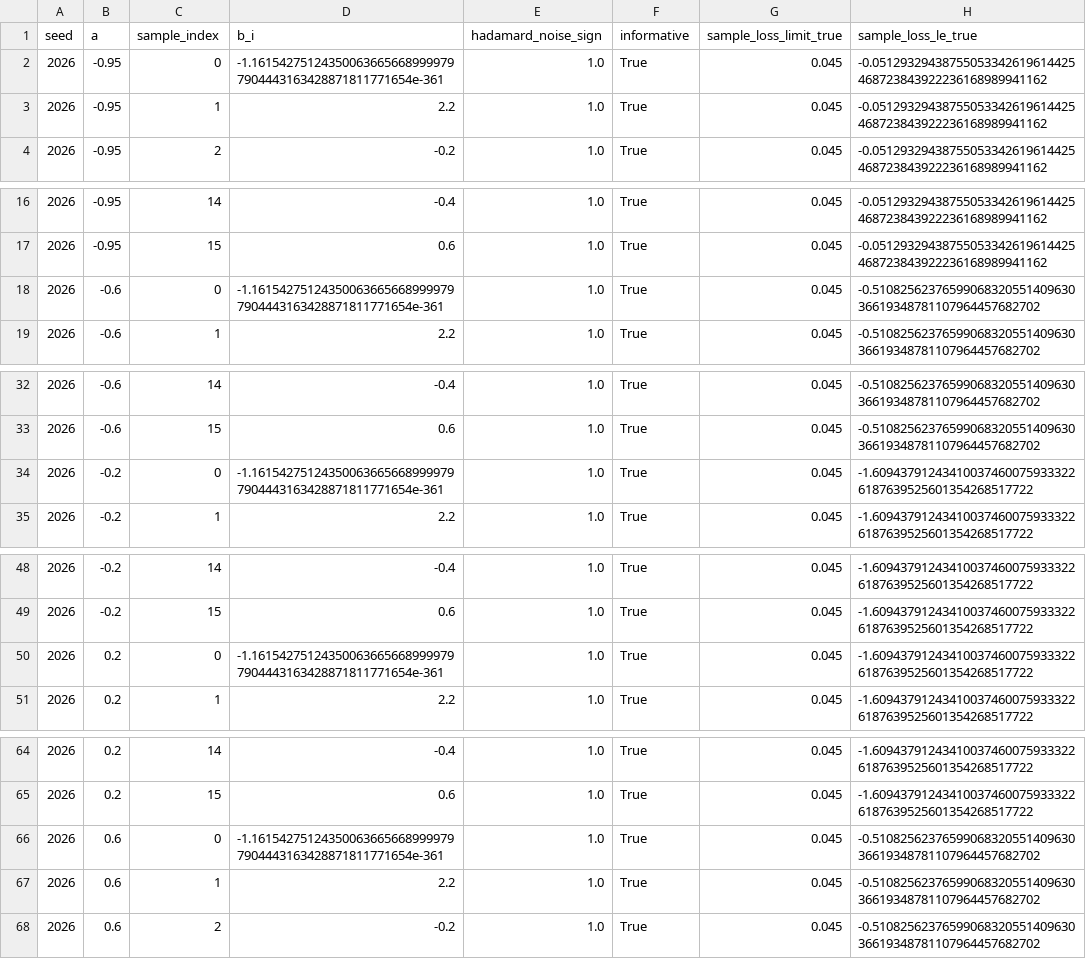
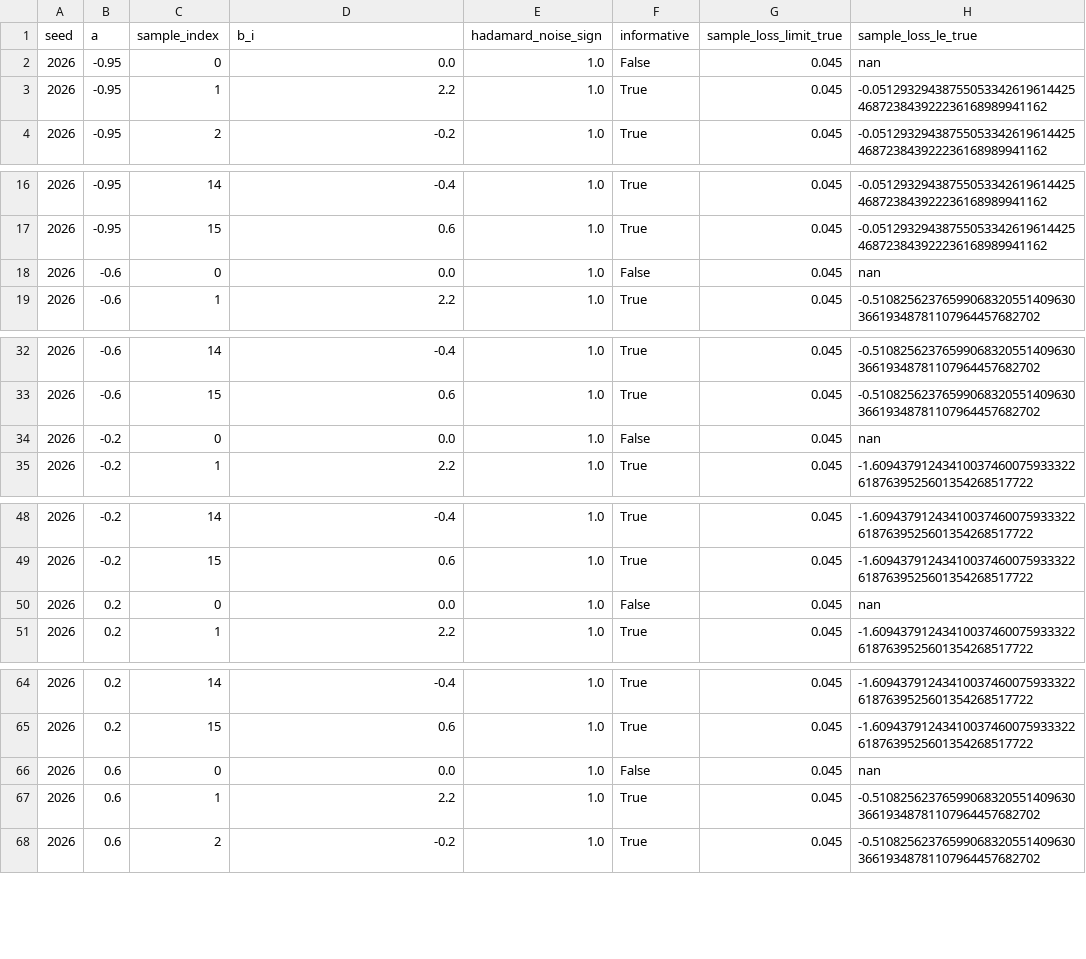
Before and after one commit to hsabaei/Lyapunov-Exponent-Estimator-Comparison, a CSV file: results/experiment3_sample_loss_runtime/sample_loss_diagnostics.csv, drawn as a sheet; only a part is shown, gaps mark what is left out; the diff covers the shown part only.

Commit message:
Newton control experiment

```diff
--- a/results/experiment3_sample_loss_runtime/sample_loss_diagnostics.csv
+++ b/results/experiment3_sample_loss_runtime/sample_loss_diagnostics.csv
@@ -1,3 +1,3 @@
 seed,a,sample_index,b_i,hadamard_noise_sign,informative,sample_loss_limit_true,sample_loss_le_true
-2026,-0.95,0,-1.161542751243500636656689999797904443163428871811771654e-361,1.0,True,0.045,-0.05129329438755053342619614425468723843922236168989941162
+2026,-0.95,0,0.0,1.0,False,0.045,nan
 2026,-0.95,1,2.2,1.0,True,0.045,-0.05129329438755053342619614425468723843922236168989941162
@@ -17,3 +17,3 @@ seed,a,sample_index,b_i,hadamard_noise_sign,informative,sample_loss_limit_true,s
 2026,-0.95,15,0.6,1.0,True,0.045,-0.05129329438755053342619614425468723843922236168989941162
-2026,-0.6,0,-1.161542751243500636656689999797904443163428871811771654e-361,1.0,True,0.045,-0.5108256237659906832055140963036619348781107964457682702
+2026,-0.6,0,0.0,1.0,False,0.045,nan
 2026,-0.6,1,2.2,1.0,True,0.045,-0.5108256237659906832055140963036619348781107964457682702
@@ -33,3 +33,3 @@ seed,a,sample_index,b_i,hadamard_noise_sign,informative,sample_loss_limit_true,s
 2026,-0.6,15,0.6,1.0,True,0.045,-0.5108256237659906832055140963036619348781107964457682702
-2026,-0.2,0,-1.161542751243500636656689999797904443163428871811771654e-361,1.0,True,0.045,-1.609437912434100374600759333226187639525601354268517722
+2026,-0.2,0,0.0,1.0,False,0.045,nan
 2026,-0.2,1,2.2,1.0,True,0.045,-1.609437912434100374600759333226187639525601354268517722
@@ -49,3 +49,3 @@ seed,a,sample_index,b_i,hadamard_noise_sign,informative,sample_loss_limit_true,s
 2026,-0.2,15,0.6,1.0,True,0.045,-1.609437912434100374600759333226187639525601354268517722
-2026,0.2,0,-1.161542751243500636656689999797904443163428871811771654e-361,1.0,True,0.045,-1.609437912434100374600759333226187639525601354268517722
+2026,0.2,0,0.0,1.0,False,0.045,nan
 2026,0.2,1,2.2,1.0,True,0.045,-1.609437912434100374600759333226187639525601354268517722
@@ -65,3 +65,3 @@ seed,a,sample_index,b_i,hadamard_noise_sign,informative,sample_loss_limit_true,s
 2026,0.2,15,0.6,1.0,True,0.045,-1.609437912434100374600759333226187639525601354268517722
-2026,0.6,0,-1.161542751243500636656689999797904443163428871811771654e-361,1.0,True,0.045,-0.5108256237659906832055140963036619348781107964457682702
+2026,0.6,0,0.0,1.0,False,0.045,nan
 2026,0.6,1,2.2,1.0,True,0.045,-0.5108256237659906832055140963036619348781107964457682702
```
Also changed, not shown: 3 edited cells elsewhere in this file, results/experiment3_sample_loss_runtime/sample_loss_call_summary.csv, results/experiment3_sample_loss_runtime/sample_loss_workload_summary.csv, 3 other files.
